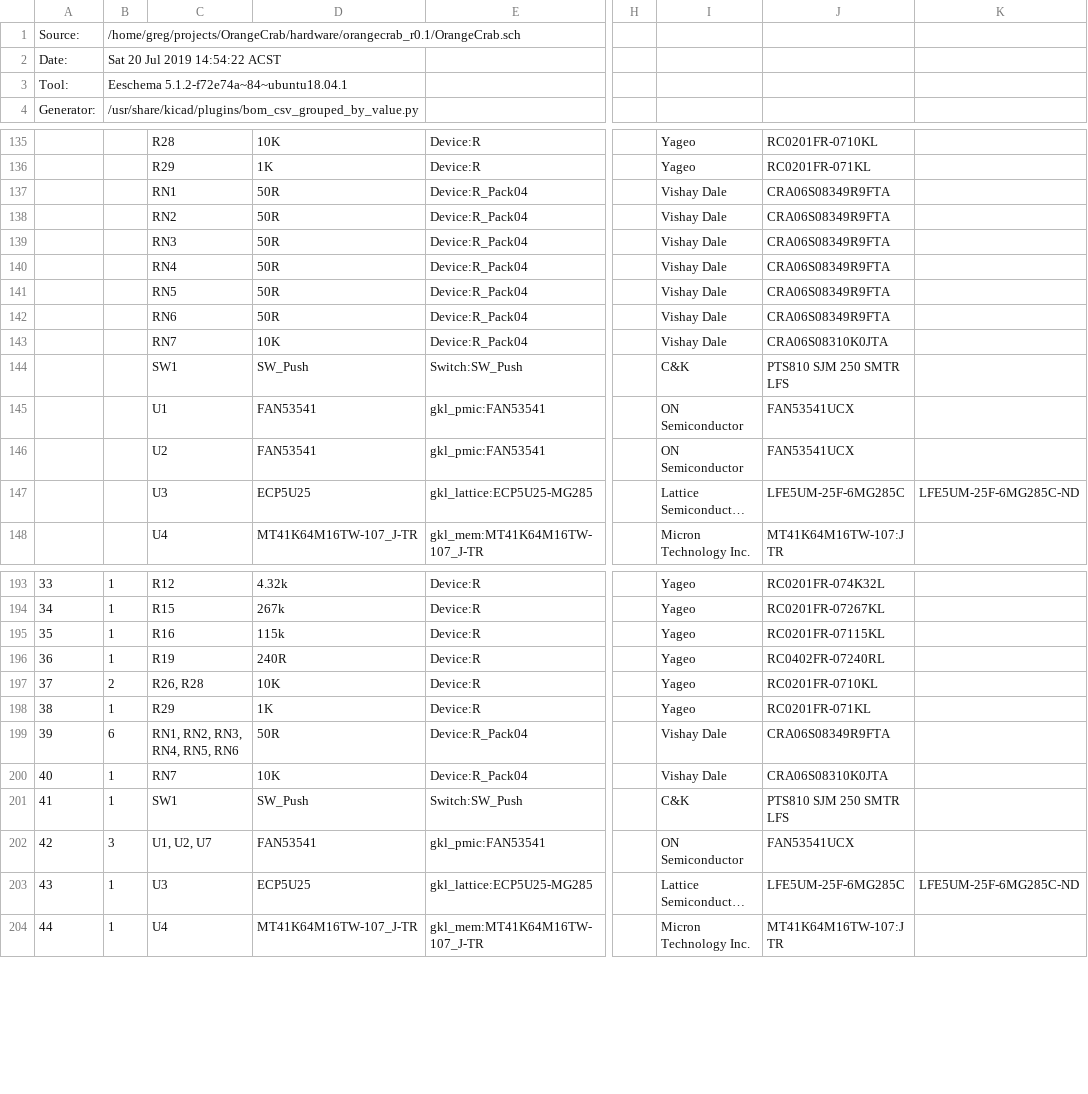
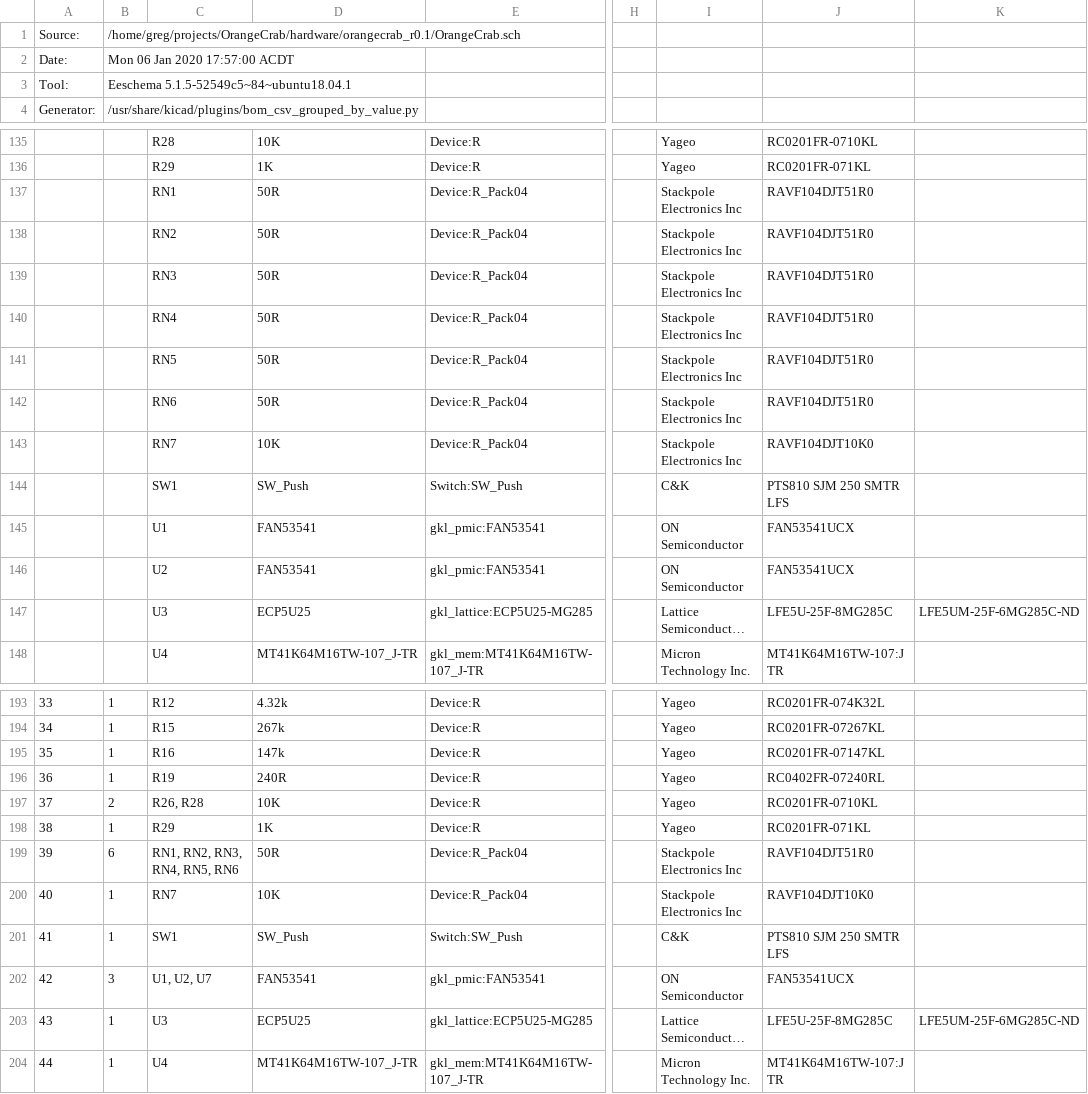
Before and after one commit to orangecrab-fpga/orangecrab-hardware, a CSV file: hardware/orangecrab_r0.1/bom/OrangeCrab.csv, drawn as a sheet; only a part is shown, gaps mark what is left out; long unchanged cells end in …; the diff covers the shown part only; the diff names each change by its address in the sheet, - before the commit and + after, or states it on an @@ line.

```diff
--- a/hardware/orangecrab_r0.1/bom/OrangeCrab.csv
+++ b/hardware/orangecrab_r0.1/bom/OrangeCrab.csv
-B2: Sat 20 Jul 2019 14:54:22 ACST
+B2: Mon 06 Jan 2020 17:57:00 ACDT
-B3: Eeschema 5.1.2-f72e74a~84~ubuntu18.04.1
+B3: Eeschema 5.1.5-52549c5~84~ubuntu18.04.1
-I137:I143: Vishay Dale
+I137:I143: Stackpole Electronics Inc
-J137:J142: CRA06S08349R9FTA
+J137:J142: RAVF104DJT51R0
-J143: CRA06S08310K0JTA
+J143: RAVF104DJT10K0
-J147: LFE5UM-25F-6MG285C
+J147: LFE5U-25F-8MG285C
-D195: 115k
+D195: 147k
-J195: RC0201FR-07115KL
+J195: RC0201FR-07147KL
-I199:I200: Vishay Dale
+I199:I200: Stackpole Electronics Inc
-J199: CRA06S08349R9FTA
+J199: RAVF104DJT51R0
-J200: CRA06S08310K0JTA
+J200: RAVF104DJT10K0
-J203: LFE5UM-25F-6MG285C
+J203: LFE5U-25F-8MG285C
```
Also changed, not shown: 2 edited cells elsewhere in this file, 11 other files.
